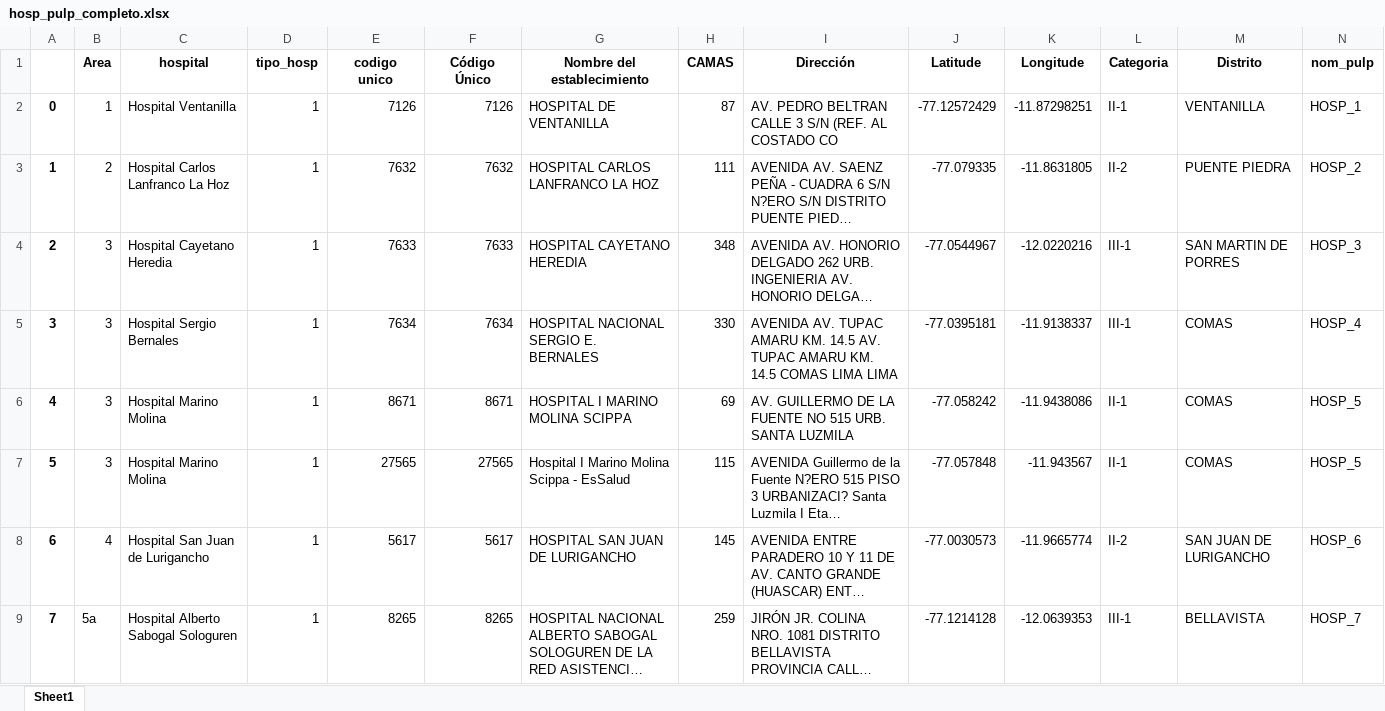
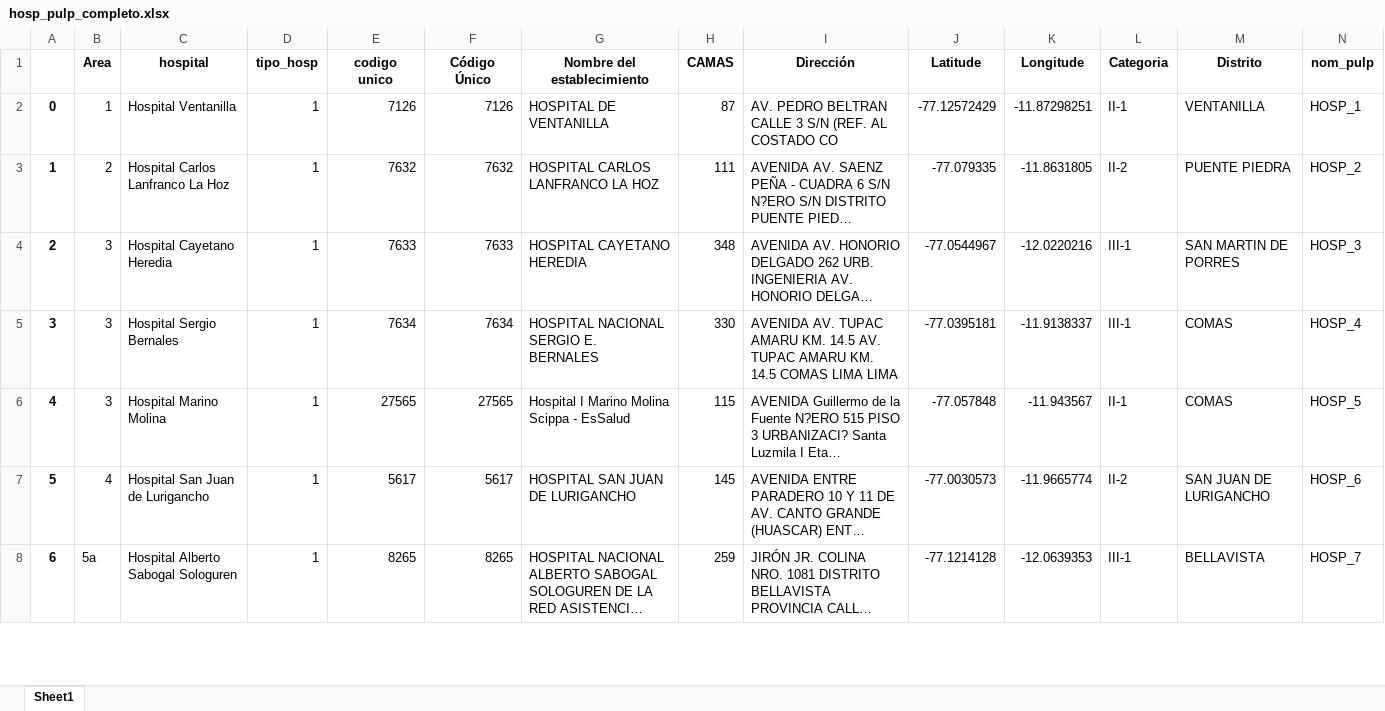
Before and after one commit to ivonneH123/Tesis, an Excel workbook: datos/hosp_pulp_completo.xlsx, sheet Sheet1, drawn as a sheet; only a part is shown; long unchanged cells end in …; values as stored, in another font and other column widths than the file's, no borders; charts and pictures not drawn; removed rows and columns are numbered as before the commit, all else as after; rows hold the shown columns only; the diff covers the shown part only; the diff names each change by its address in the sheet, - before the commit and + after, or states it on an @@ line.

```diff
--- a/datos/hosp_pulp_completo.xlsx (sheet Sheet1)
+++ b/datos/hosp_pulp_completo.xlsx (sheet Sheet1)
-row 6: 4 | 3 | Hospital Marino Molina | 1 | 8671 | 8671 | HOSPITAL I MARINO MOLINA SCIPPA | 69 | AV. GUILLERMO DE LA FUENTE NO 515 URB. SANTA LUZMILA | -77.058242 | -11.9438086 | II-1 | COMAS | HOSP_5
@@ column A renumbered from row 6 down @@
```
Also changed, not shown: 2 removed rows and 1 edited cell elsewhere in this sheet, charts or pictures, datos/pma_completo.xlsx, 25 other files.
